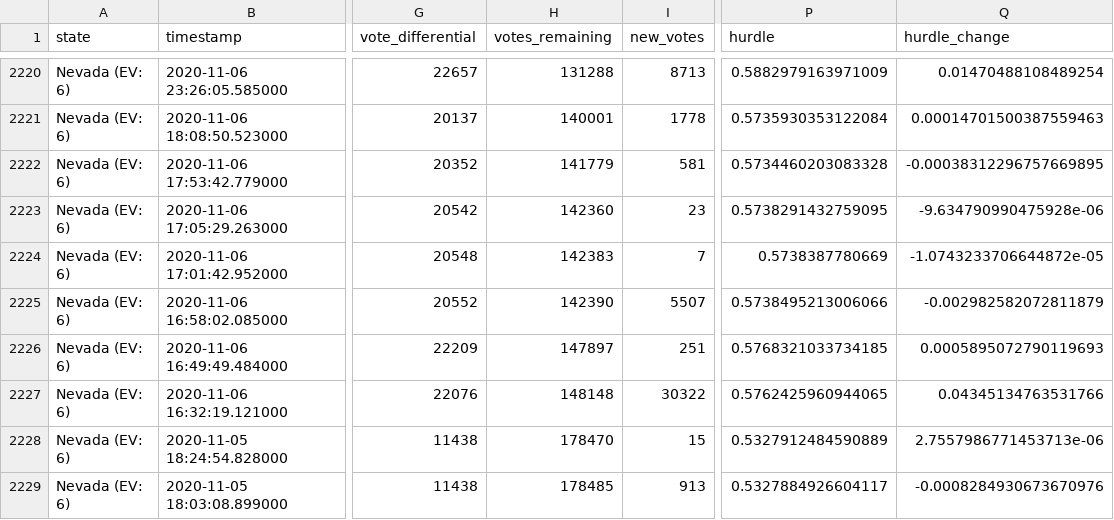
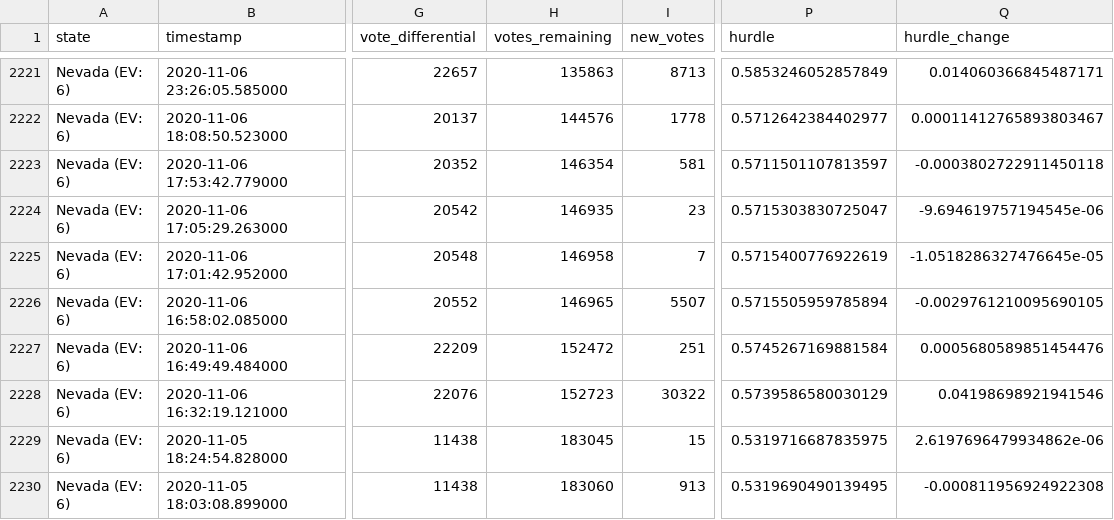
Before and after one commit to carlesm/nyt-2020-election-scraper, a CSV file: all-state-changes.csv, drawn as a sheet; only a part is shown, gaps mark what is left out; addresses are those after the commit; the diff covers the shown part only; the diff names each change by its address in the sheet, - before the commit and + after, or states it on an @@ line.

```diff
--- a/all-state-changes.csv
+++ b/all-state-changes.csv
-H2221 (votes_remaining): 131288
+H2221 (votes_remaining): 135863
-P2221 (hurdle): 0.5882979163971009
+P2221 (hurdle): 0.5853246052857849
-Q2221 (hurdle_change): 0.01470488108489254
+Q2221 (hurdle_change): 0.014060366845487171
-H2222 (votes_remaining): 140001
+H2222 (votes_remaining): 144576
-P2222 (hurdle): 0.5735930353122084
+P2222 (hurdle): 0.5712642384402977
-Q2222 (hurdle_change): 0.00014701500387559463
+Q2222 (hurdle_change): 0.00011412765893803467
-H2223 (votes_remaining): 141779
+H2223 (votes_remaining): 146354
-P2223 (hurdle): 0.5734460203083328
+P2223 (hurdle): 0.5711501107813597
-Q2223 (hurdle_change): -0.00038312296757669895
+Q2223 (hurdle_change): -0.0003802722911450118
-H2224 (votes_remaining): 142360
+H2224 (votes_remaining): 146935
-P2224 (hurdle): 0.5738291432759095
+P2224 (hurdle): 0.5715303830725047
-Q2224 (hurdle_change): -9.634790990475928e-06
+Q2224 (hurdle_change): -9.694619757194545e-06
-H2225 (votes_remaining): 142383
+H2225 (votes_remaining): 146958
-P2225 (hurdle): 0.5738387780669
+P2225 (hurdle): 0.5715400776922619
-Q2225 (hurdle_change): -1.0743233706644872e-05
+Q2225 (hurdle_change): -1.0518286327476645e-05
-H2226 (votes_remaining): 142390
+H2226 (votes_remaining): 146965
-P2226 (hurdle): 0.5738495213006066
+P2226 (hurdle): 0.5715505959785894
-Q2226 (hurdle_change): -0.002982582072811879
+Q2226 (hurdle_change): -0.0029761210095690105
-H2227 (votes_remaining): 147897
+H2227 (votes_remaining): 152472
-P2227 (hurdle): 0.5768321033734185
+P2227 (hurdle): 0.5745267169881584
-Q2227 (hurdle_change): 0.0005895072790119693
+Q2227 (hurdle_change): 0.0005680589851454476
-H2228 (votes_remaining): 148148
+H2228 (votes_remaining): 152723
-P2228 (hurdle): 0.5762425960944065
+P2228 (hurdle): 0.5739586580030129
-Q2228 (hurdle_change): 0.04345134763531766
+Q2228 (hurdle_change): 0.04198698921941546
-H2229 (votes_remaining): 178470
+H2229 (votes_remaining): 183045
-P2229 (hurdle): 0.5327912484590889
+P2229 (hurdle): 0.5319716687835975
-Q2229 (hurdle_change): 2.7557986771453713e-06
+Q2229 (hurdle_change): 2.6197696479934862e-06
-H2230 (votes_remaining): 178485
+H2230 (votes_remaining): 183060
-P2230 (hurdle): 0.5327884926604117
+P2230 (hurdle): 0.5319690490139495
-Q2230 (hurdle_change): -0.0008284930673670976
+Q2230 (hurdle_change): -0.000811956924922308
```
Also changed, not shown: 1 added row and 81 edited cells elsewhere in this file, battleground-state-changes.csv, 7 other files.
